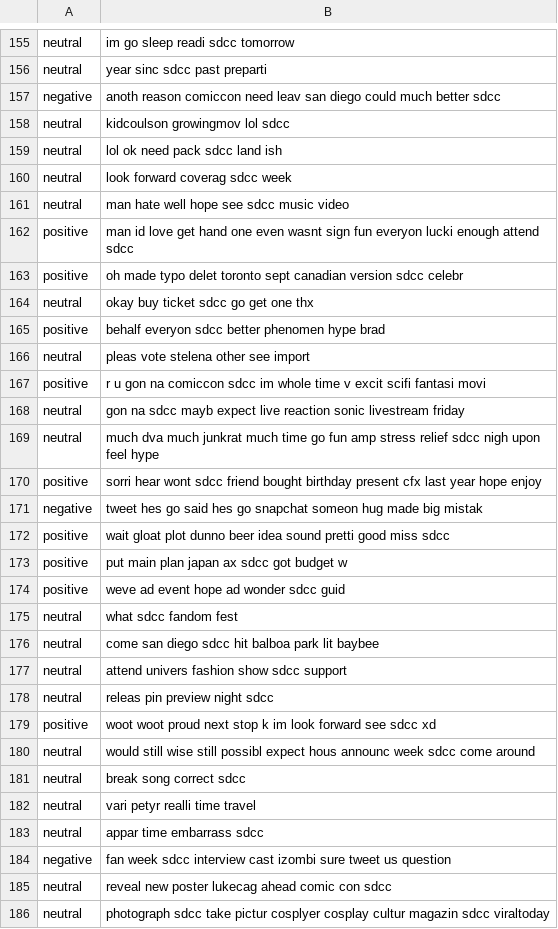
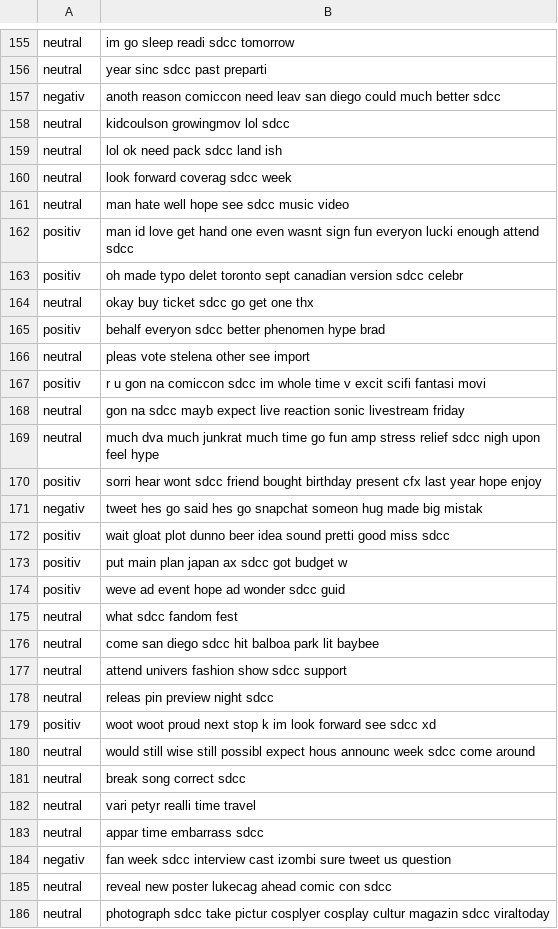
Before and after one commit to I4-Projektseminar-HHU-2016/seminar-project-SabrinaWirkner, a CSV file: results/sentiment_before_naive_bayes.csv, drawn as a sheet; only a part is shown, gaps mark what is left out; the diff covers the shown part only.

```diff
--- a/results/sentiment_before_naive_bayes.csv
+++ b/results/sentiment_before_naive_bayes.csv
@@ -156,3 +156,3 @@ neutral;im go sleep readi sdcc tomorrow
 neutral;year sinc sdcc past preparti
-negative;anoth reason comiccon need leav san diego could much better sdcc
+negativ;anoth reason comiccon need leav san diego could much better sdcc
 neutral;kidcoulson growingmov lol sdcc
@@ -161,15 +161,15 @@ neutral;look forward coverag sdcc week
 neutral;man hate well hope see sdcc music video
-positive;man id love get hand one even wasnt sign fun everyon lucki enough attend sdcc
-positive;oh made typo delet toronto sept canadian version sdcc celebr
+positiv;man id love get hand one even wasnt sign fun everyon lucki enough attend sdcc
+positiv;oh made typo delet toronto sept canadian version sdcc celebr
 neutral;okay buy ticket sdcc go get one thx
-positive;behalf everyon sdcc better phenomen hype brad
+positiv;behalf everyon sdcc better phenomen hype brad
 neutral;pleas vote stelena other see import
-positive;r u gon na comiccon sdcc im whole time v excit scifi fantasi movi
+positiv;r u gon na comiccon sdcc im whole time v excit scifi fantasi movi
 neutral;gon na sdcc mayb expect live reaction sonic livestream friday
 neutral;much dva much junkrat much time go fun amp stress relief sdcc nigh upon feel hype
-positive;sorri hear wont sdcc friend bought birthday present cfx last year hope enjoy
-negative;tweet hes go said hes go snapchat someon hug made big mistak
-positive;wait gloat plot dunno beer idea sound pretti good miss sdcc
-positive;put main plan japan ax sdcc got budget w
-positive;weve ad event hope ad wonder sdcc guid
+positiv;sorri hear wont sdcc friend bought birthday present cfx last year hope enjoy
+negativ;tweet hes go said hes go snapchat someon hug made big mistak
+positiv;wait gloat plot dunno beer idea sound pretti good miss sdcc
+positiv;put main plan japan ax sdcc got budget w
+positiv;weve ad event hope ad wonder sdcc guid
 neutral;what sdcc fandom fest
@@ -178,3 +178,3 @@ neutral;attend univers fashion show sdcc support
 neutral;releas pin preview night sdcc
-positive;woot woot proud next stop k im look forward see sdcc xd
+positiv;woot woot proud next stop k im look forward see sdcc xd
 neutral;would still wise still possibl expect hous announc week sdcc come around
@@ -183,3 +183,3 @@ neutral;vari petyr realli time travel
 neutral;appar time embarrass sdcc
-negative;fan week sdcc interview cast izombi sure tweet us question
+negativ;fan week sdcc interview cast izombi sure tweet us question
 neutral;reveal new poster lukecag ahead comic con sdcc
```
Also changed, not shown: 101 edited cells elsewhere in this file, results/sentiment_before_max_ent.csv, results/sentiment_joined_max_ent.csv, 8 other files.
